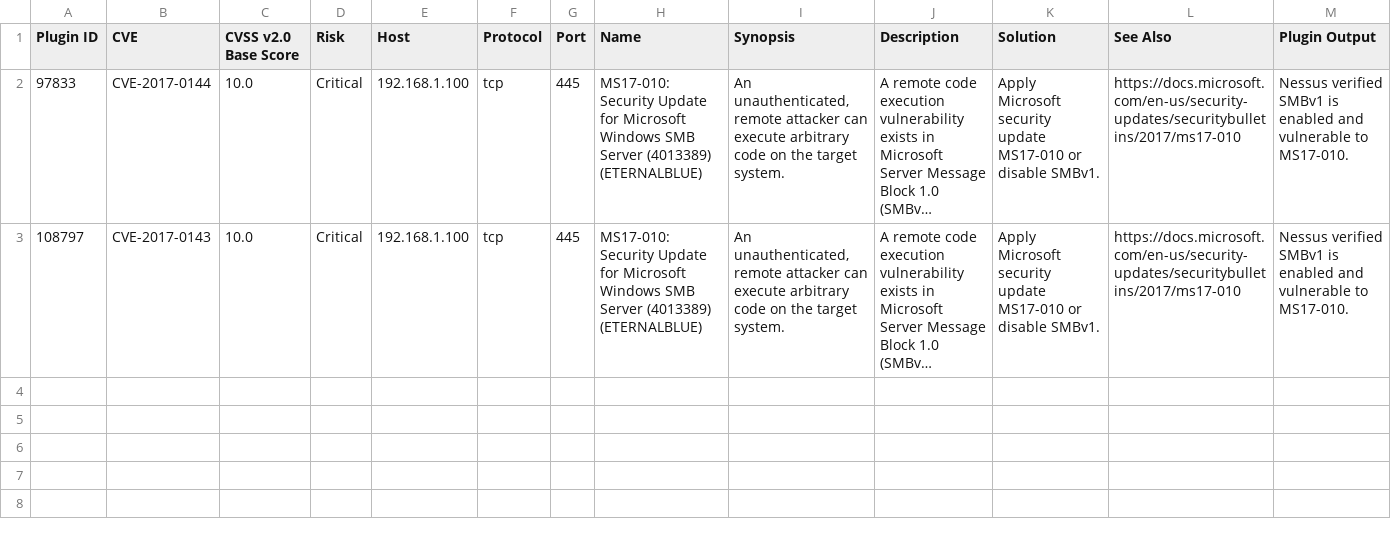
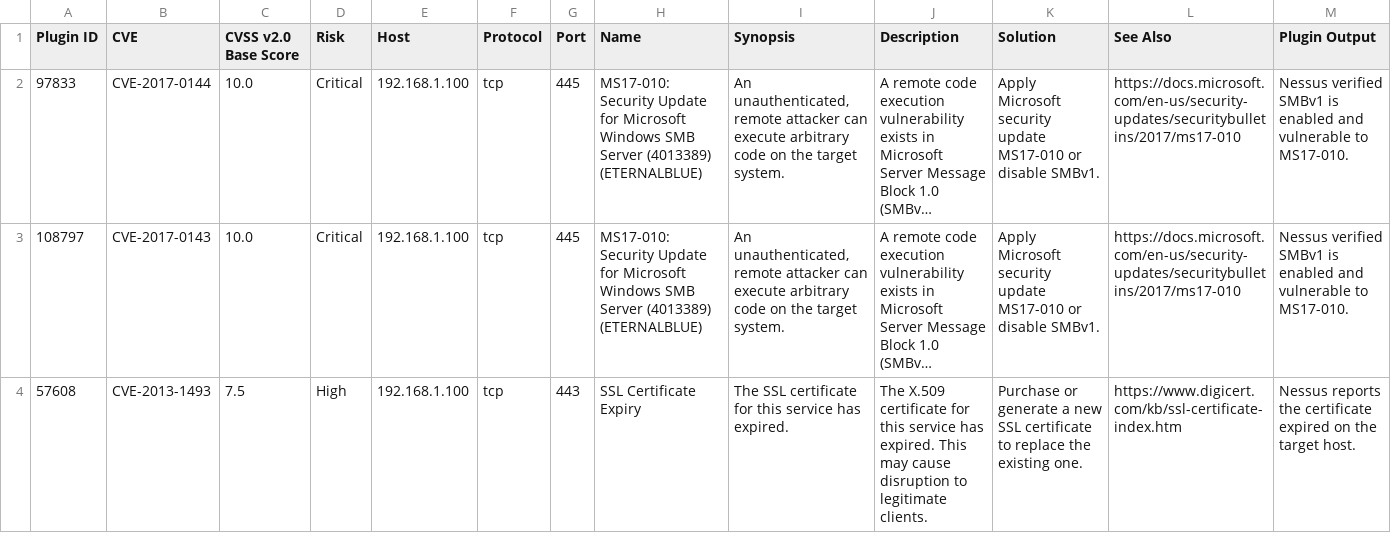
Before and after one commit to mmaykhan/holbertonschool-cyber_security, a CSV file: vulnerability_research_exploitation/0x00_vulnerability/nessus_rapport.csv, drawn as a sheet; long unchanged cells end in …; the diff names each change by its address in the sheet, - before the commit and + after, or states it on an @@ line.

```diff
--- a/vulnerability_research_exploitation/0x00_vulnerability/nessus_rapport.csv
+++ b/vulnerability_research_exploitation/0x00_vulnerability/nessus_rapport.csv
+row 4: 57608 | CVE-2013-1493 | 7.5 | High | 192.168.1.100 | tcp | 443 | SSL Certificate Expiry | The SSL certificate for this service has expired. | The X.509 certificate for this service has expired. This may cause disruption to legitimate clients. | Purchase or generate a new SSL certificate to replace the existing one. | https://www.digicert.com/kb/ssl-certificate-index.htm | Nessus reports the certificate expired on the target host.
```
